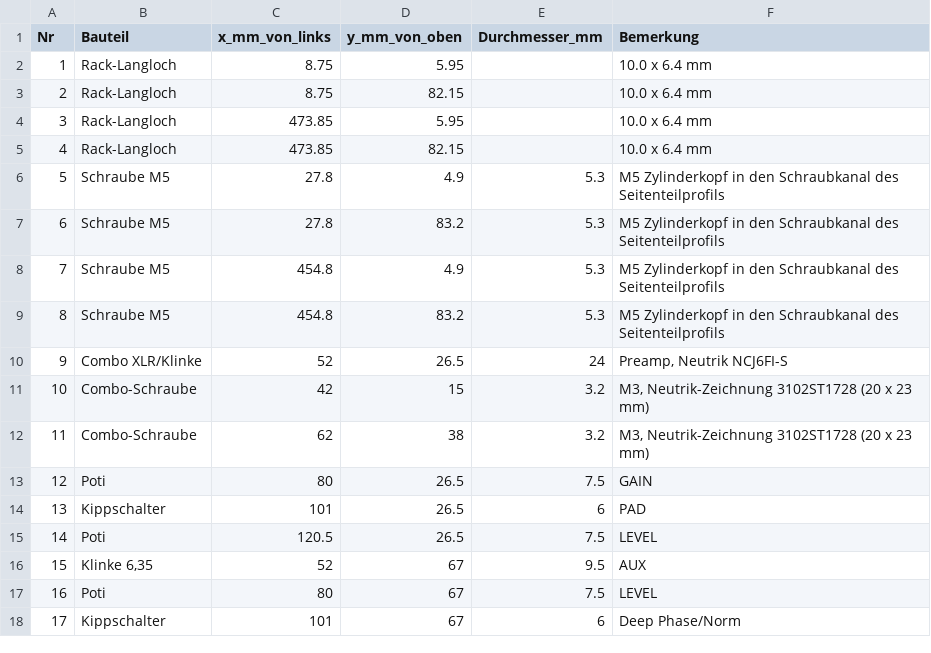
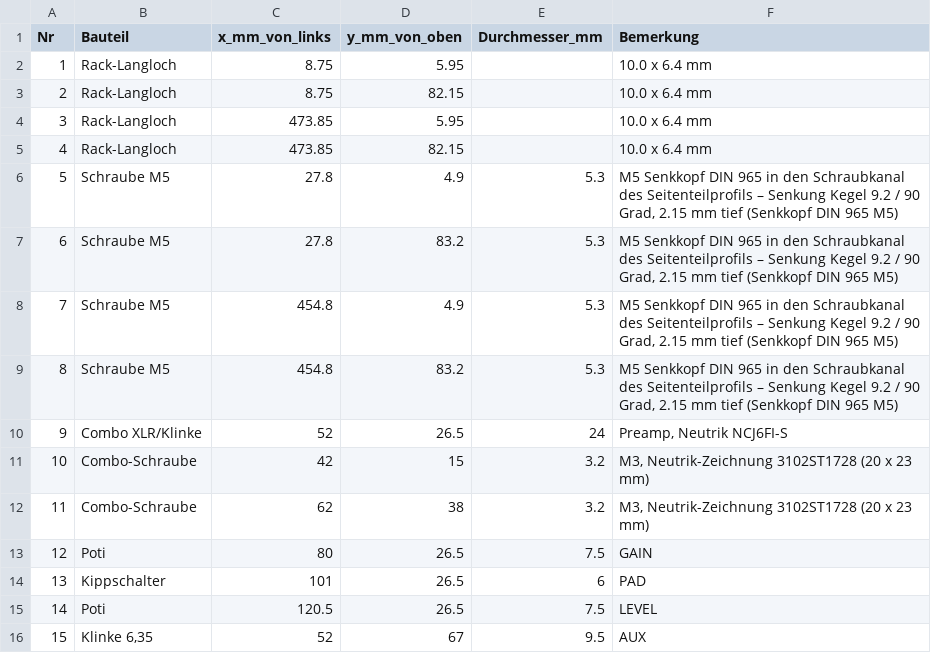
Before and after one commit to dslmande/Casedesigns, a CSV file: FS-1A-Frequency-Shifter/fs1a_frontpanel_bohrungen.csv, drawn as a sheet; only a part is shown; the shorter side is filled out with more unchanged rows.

```diff
--- a/FS-1A-Frequency-Shifter/fs1a_frontpanel_bohrungen.csv
+++ b/FS-1A-Frequency-Shifter/fs1a_frontpanel_bohrungen.csv
@@ -5,6 +5,6 @@ Nr;Bauteil;x_mm_von_links;y_mm_von_oben;Durchmesser_mm;Bemerkung
 4;Rack-Langloch;473.85;82.15;;10.0 x 6.4 mm
-5;Schraube M5;27.8;4.9;5.3;M5 Zylinderkopf in den Schraubkanal des Seitenteilprofils
-6;Schraube M5;27.8;83.2;5.3;M5 Zylinderkopf in den Schraubkanal des Seitenteilprofils
-7;Schraube M5;454.8;4.9;5.3;M5 Zylinderkopf in den Schraubkanal des Seitenteilprofils
-8;Schraube M5;454.8;83.2;5.3;M5 Zylinderkopf in den Schraubkanal des Seitenteilprofils
+5;Schraube M5;27.8;4.9;5.3;M5 Senkkopf DIN 965 in den Schraubkanal des Seitenteilprofils – Senkung Kegel 9.2 / 90 Grad, 2.15 mm tief (Senkkopf DIN 965 M5)
+6;Schraube M5;27.8;83.2;5.3;M5 Senkkopf DIN 965 in den Schraubkanal des Seitenteilprofils – Senkung Kegel 9.2 / 90 Grad, 2.15 mm tief (Senkkopf DIN 965 M5)
+7;Schraube M5;454.8;4.9;5.3;M5 Senkkopf DIN 965 in den Schraubkanal des Seitenteilprofils – Senkung Kegel 9.2 / 90 Grad, 2.15 mm tief (Senkkopf DIN 965 M5)
+8;Schraube M5;454.8;83.2;5.3;M5 Senkkopf DIN 965 in den Schraubkanal des Seitenteilprofils – Senkung Kegel 9.2 / 90 Grad, 2.15 mm tief (Senkkopf DIN 965 M5)
 9;Combo XLR/Klinke;52;26.5;24;Preamp, Neutrik NCJ6FI-S
```
Also changed, not shown: 11 other files.
